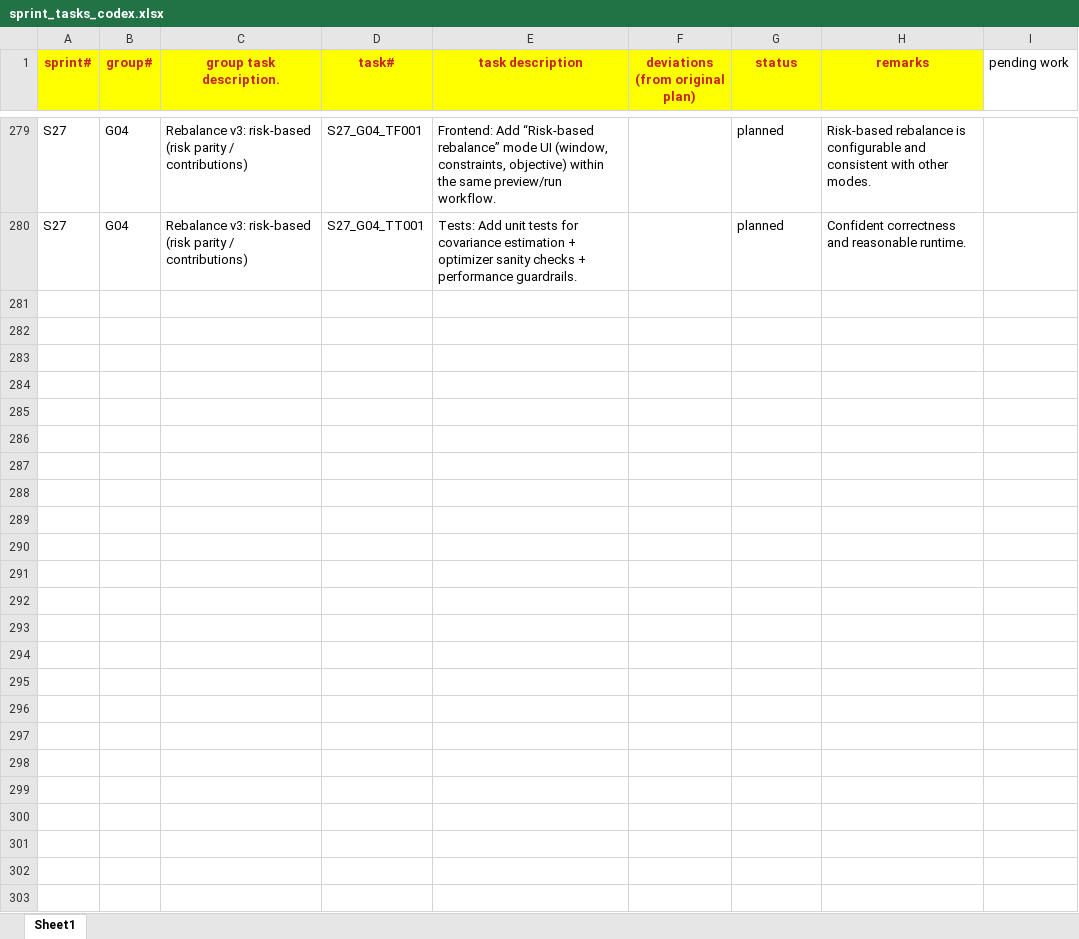
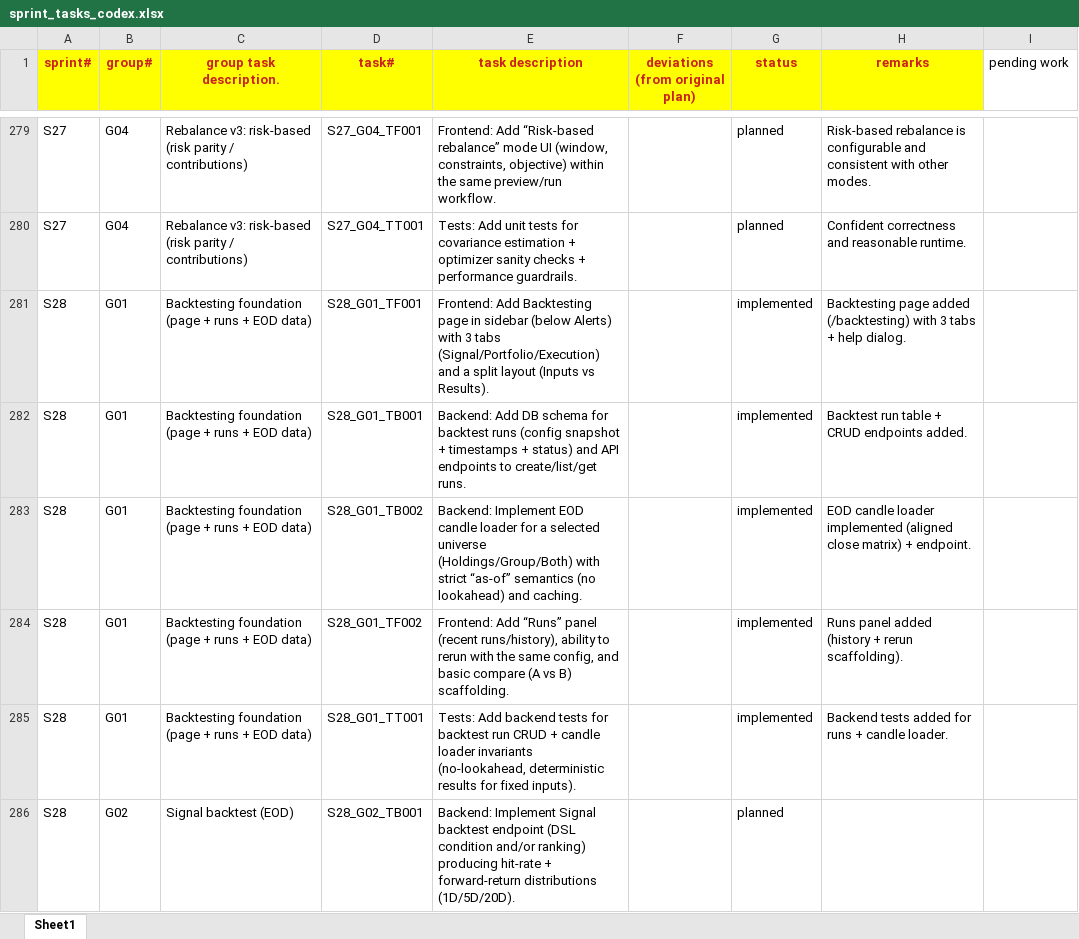
Before and after one commit to chbisw07/SigmaTrader, an Excel workbook: docs/sprint_tasks_codex.xlsx, sheet Sheet1, drawn as a sheet; only a part is shown, gaps mark what is left out; values as stored, in another font and other column widths than the file's, no borders; the diff covers the shown part only; the diff names each change by its address in the sheet, - before the commit and + after, or states it on an @@ line.

Commit message:
S28/G01: Backtesting foundation (page + runs + EOD candles)

```diff
--- a/docs/sprint_tasks_codex.xlsx (sheet Sheet1)
+++ b/docs/sprint_tasks_codex.xlsx (sheet Sheet1)
+row 281: S28 | G01 | Backtesting foundation (page + runs + EOD data) | S28_G01_TF001 | Frontend: Add Backtesting page in sidebar (below Alerts) with 3 tabs (Signal/Portfolio/Execution) and a split layout (Inputs vs Results). |  | implemented | Backtesting page added (/backtesting) with 3 tabs + help dialog.
+row 282: S28 | G01 | Backtesting foundation (page + runs + EOD data) | S28_G01_TB001 | Backend: Add DB schema for backtest runs (config snapshot + timestamps + status) and API endpoints to create/list/get runs. |  | implemented | Backtest run table + CRUD endpoints added.
+row 283: S28 | G01 | Backtesting foundation (page + runs + EOD data) | S28_G01_TB002 | Backend: Implement EOD candle loader for a selected universe (Holdings/Group/Both) with strict “as-of” semantics (no lookahead) and caching. |  | implemented | EOD candle loader implemented (aligned close matrix) + endpoint.
+row 284: S28 | G01 | Backtesting foundation (page + runs + EOD data) | S28_G01_TF002 | Frontend: Add “Runs” panel (recent runs/history), ability to rerun with the same config, and basic compare (A vs B) scaffolding. |  | implemented | Runs panel added (history + rerun scaffolding).
+row 285: S28 | G01 | Backtesting foundation (page + runs + EOD data) | S28_G01_TT001 | Tests: Add backend tests for backtest run CRUD + candle loader invariants (no-lookahead, deterministic results for fixed inputs). |  | implemented | Backend tests added for runs + candle loader.
+row 286: S28 | G02 | Signal backtest (EOD) | S28_G02_TB001 | Backend: Implement Signal backtest endpoint (DSL condition and/or ranking) producing hit-rate + forward-return distributions (1D/5D/20D). |  | planned
```
Also changed, not shown: 15 added rows elsewhere in this sheet, 15 other files.
